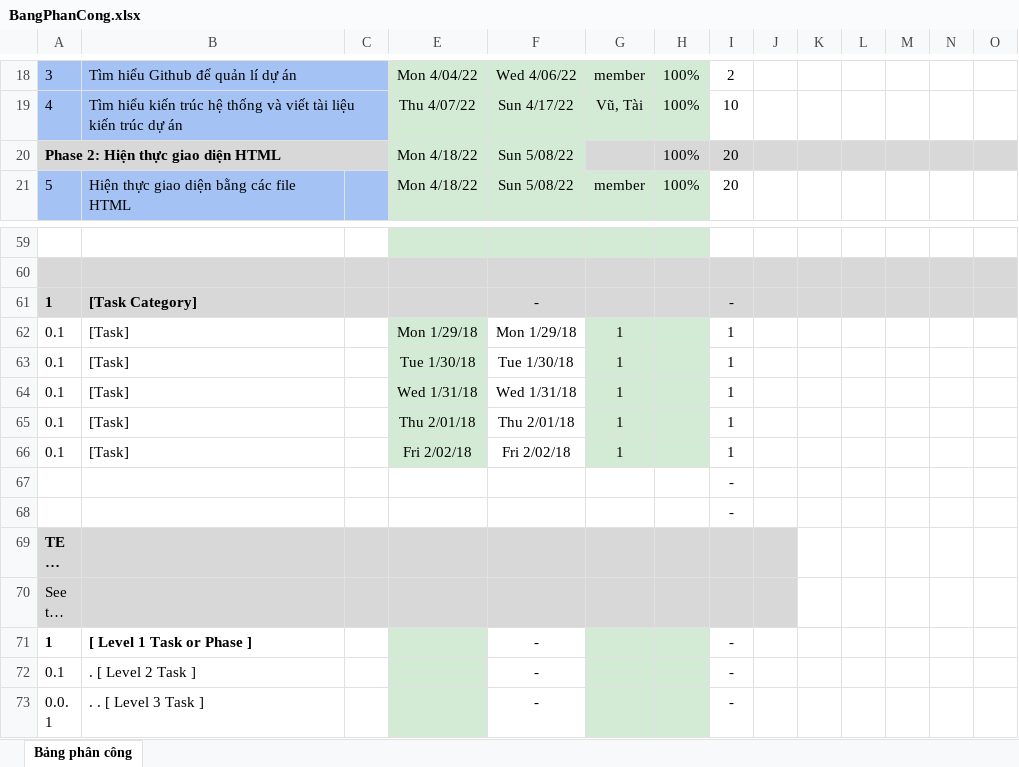
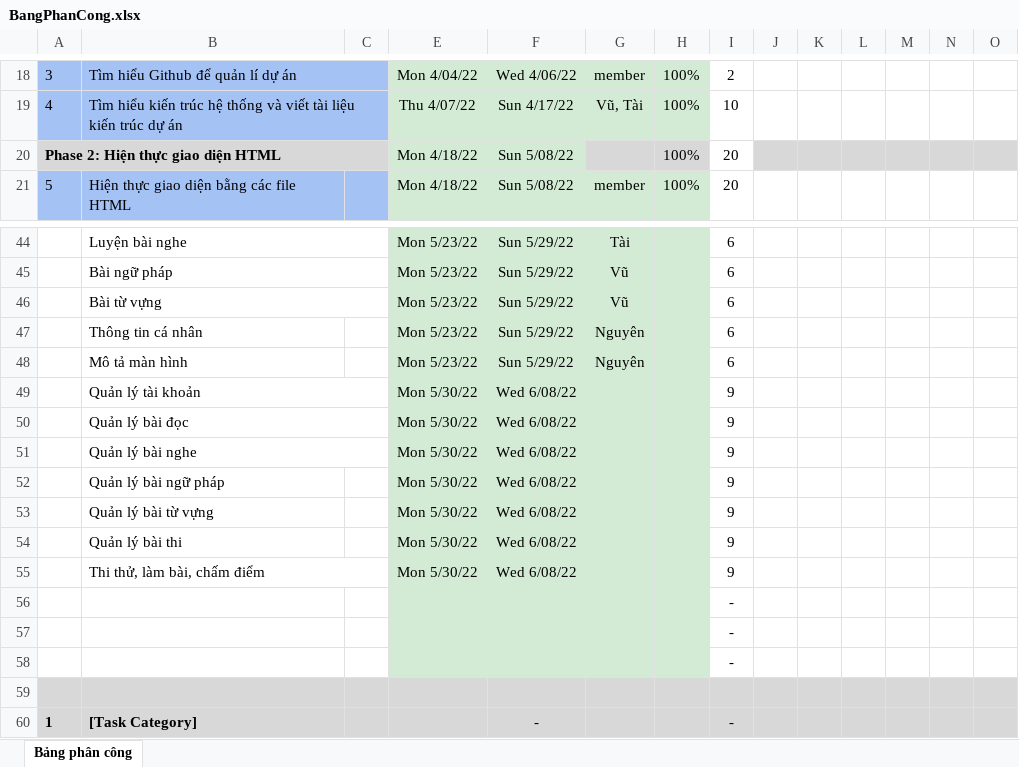
Before and after one commit to Jing-Shuai/WebToeic, an Excel workbook: tai_lieu/BangPhanCong.xlsx, sheet Bảng phân công, drawn as a sheet; only a part is shown, gaps mark what is left out; the shorter side is filled out with more unchanged rows; long unchanged cells end in …; values as stored, in another font and other column widths than the file's, no borders; conditional formats and table styles not drawn; addresses are those after the commit; rows hold the shown columns only; the diff covers the shown part only; the diff names each change by its address in the sheet, - before the commit and + after, or states it on an @@ line.

```diff
--- a/tai_lieu/BangPhanCong.xlsx (sheet Bảng phân công)
+++ b/tai_lieu/BangPhanCong.xlsx (sheet Bảng phân công)
-I20 fill: #D8D8D8
+I20 fill: none
-row 44: (empty)
+row 44:  | Luyện bài nghe |  | Mon 5/23/22 | Sun 5/29/22 | Tài |  | 6
+B44:C44 merged
+row 45:  | Bài ngữ pháp |  | Mon 5/23/22 | Sun 5/29/22 | Vũ |  | 6
+row 46:  | Bài từ vựng |  | Mon 5/23/22 | Sun 5/29/22 | Vũ |  | 6
+row 47:  | Thông tin cá nhân |  | Mon 5/23/22 | Sun 5/29/22 | Nguyên |  | 6
+row 48:  | Mô tả màn hình |  | Mon 5/23/22 | Sun 5/29/22 | Nguyên |  | 6
+row 49:  | Quản lý tài khoản |  | Mon 5/30/22 | Wed 6/08/22 |  |  | 9
+row 50:  | Quản lý bài đọc |  | Mon 5/30/22 | Wed 6/08/22 |  |  | 9
+row 51:  | Quản lý bài nghe |  | Mon 5/30/22 | Wed 6/08/22 |  |  | 9
+row 52:  | Quản lý bài ngữ pháp |  | Mon 5/30/22 | Wed 6/08/22 |  |  | 9
+row 53:  | Quản lý bài từ vựng |  | Mon 5/30/22 | Wed 6/08/22 |  |  | 9
+row 54:  | Quản lý bài thi |  | Mon 5/30/22 | Wed 6/08/22 |  |  | 9
+row 55:  | Thi thử, làm bài, chấm điểm |  | Mon 5/30/22 | Wed 6/08/22 |  |  | 9
+row 56:  |  |  |  |  |  |  | -
+row 57:  |  |  |  |  |  |  | -
+row 58:  |  |  |  |  |  |  | -
```
Also changed, not shown: 15 removed rows, 21 edited cells, cell formats and merged cells elsewhere in this sheet, formulas that keep their value.
